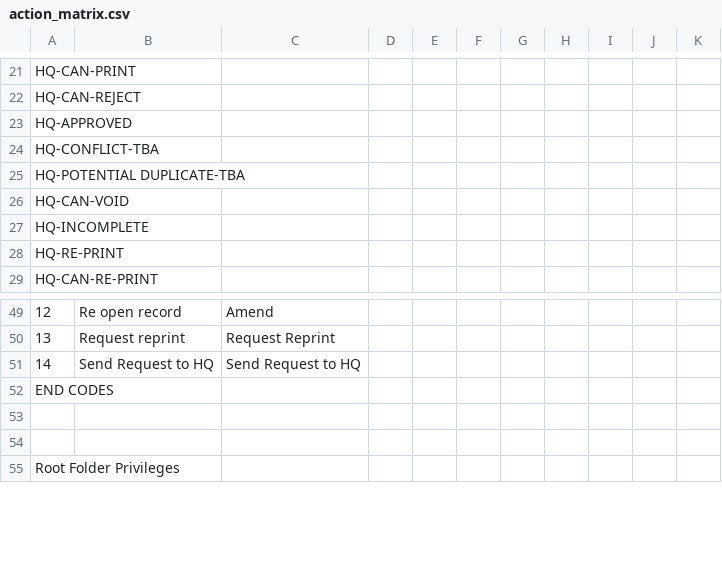
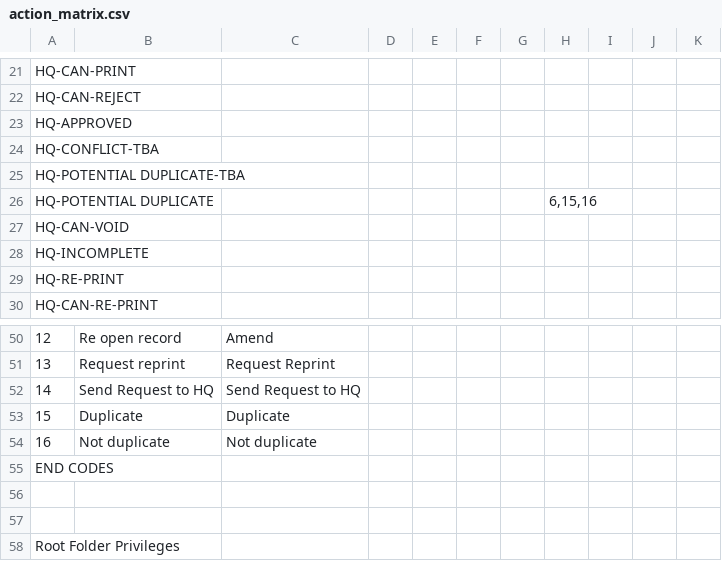
Before and after one commit to HISMalawi/ebrs-touch, a CSV file: app/assets/data/action_matrix.csv, drawn as a sheet; only a part is shown, gaps mark what is left out; the diff names each change by its address in the sheet, - before the commit and + after, or states it on an @@ line.

```diff
--- a/app/assets/data/action_matrix.csv
+++ b/app/assets/data/action_matrix.csv
+row 26: HQ-POTENTIAL DUPLICATE |  |  |  |  |  |  | 6,15,16
+row 53: 15 | Duplicate | Duplicate
+row 54: 16 | Not duplicate | Not duplicate
```
Also changed, not shown: 3 other files.
